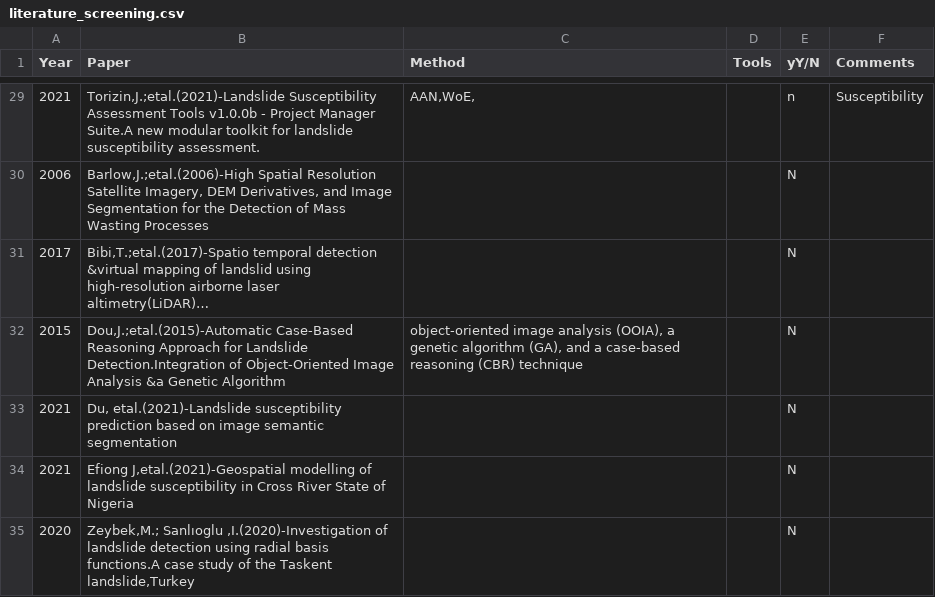
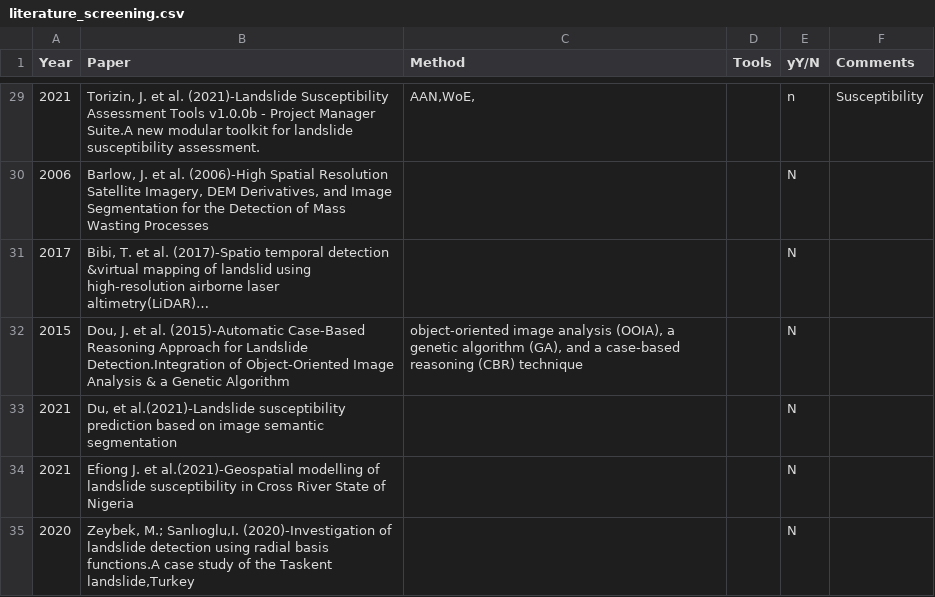
Before and after one commit to gAia-KIRAS/wp2-geobia, a CSV file: doc/literature/literature_screening.csv, drawn as a sheet; only a part is shown, gaps mark what is left out; the diff covers the shown part only.

```diff
--- a/doc/literature/literature_screening.csv
+++ b/doc/literature/literature_screening.csv
@@ -30,7 +29,7 @@ Year,Paper,Method,Tools,yY/N,Comments
-2021,"Torizin,J.;etal.(2021)-Landslide Susceptibility Assessment Tools v1.0.0b - Project Manager Suite.A new modular toolkit for landslide susceptibility assessment.","AAN,WoE,",,n,Susceptibility
-2006,"Barlow,J.;etal.(2006)-High Spatial Resolution Satellite Imagery, DEM Derivatives, and Image Segmentation for the Detection of Mass Wasting Processes",,,N,
-2017,"Bibi,T.;etal.(2017)-Spatio temporal detection &virtual mapping of landslid using high-resolution airborne laser altimetry(LiDAR)…",,,N,
-2015,"Dou,J.;etal.(2015)-Automatic Case-Based Reasoning Approach for Landslide Detection.Integration of Object-Oriented Image Analysis &a Genetic Algorithm","object-oriented image analysis (OOIA), a genetic algorithm (GA), and a case-based reasoning (CBR) technique",,N,
-2021,"Du, etal.(2021)-Landslide susceptibility prediction based on image semantic segmentation",,,N,
-2021,"Efiong J,etal.(2021)-Geospatial modelling of landslide susceptibility in Cross River State of Nigeria",,,N,
-2020,"Zeybek,M.; Sanlıoglu ,I.(2020)-Investigation of landslide detection using radial basis functions.A case study of the Taskent landslide,Turkey",,,N,
+2021,"Torizin, J. et al. (2021)-Landslide Susceptibility Assessment Tools v1.0.0b - Project Manager Suite.A new modular toolkit for landslide susceptibility assessment.","AAN,WoE,",,n,Susceptibility
+2006,"Barlow, J. et al. (2006)-High Spatial Resolution Satellite Imagery, DEM Derivatives, and Image Segmentation for the Detection of Mass Wasting Processes",,,N,
+2017,"Bibi, T. et al. (2017)-Spatio temporal detection &virtual mapping of landslid using high-resolution airborne laser altimetry(LiDAR)…",,,N,
+2015,"Dou, J. et al. (2015)-Automatic Case-Based Reasoning Approach for Landslide Detection.Integration of Object-Oriented Image Analysis & a Genetic Algorithm","object-oriented image analysis (OOIA), a genetic algorithm (GA), and a case-based reasoning (CBR) technique",,N,
+2021,"Du, et al.(2021)-Landslide susceptibility prediction based on image semantic segmentation",,,N,
+2021,"Efiong J. et al.(2021)-Geospatial modelling of landslide susceptibility in Cross River State of Nigeria",,,N,
+2020,"Zeybek, M.; Sanlıoglu,I. (2020)-Investigation of landslide detection using radial basis functions.A case study of the Taskent landslide,Turkey",,,N,
```
Also changed, not shown: 28 edited cells elsewhere in this file.
